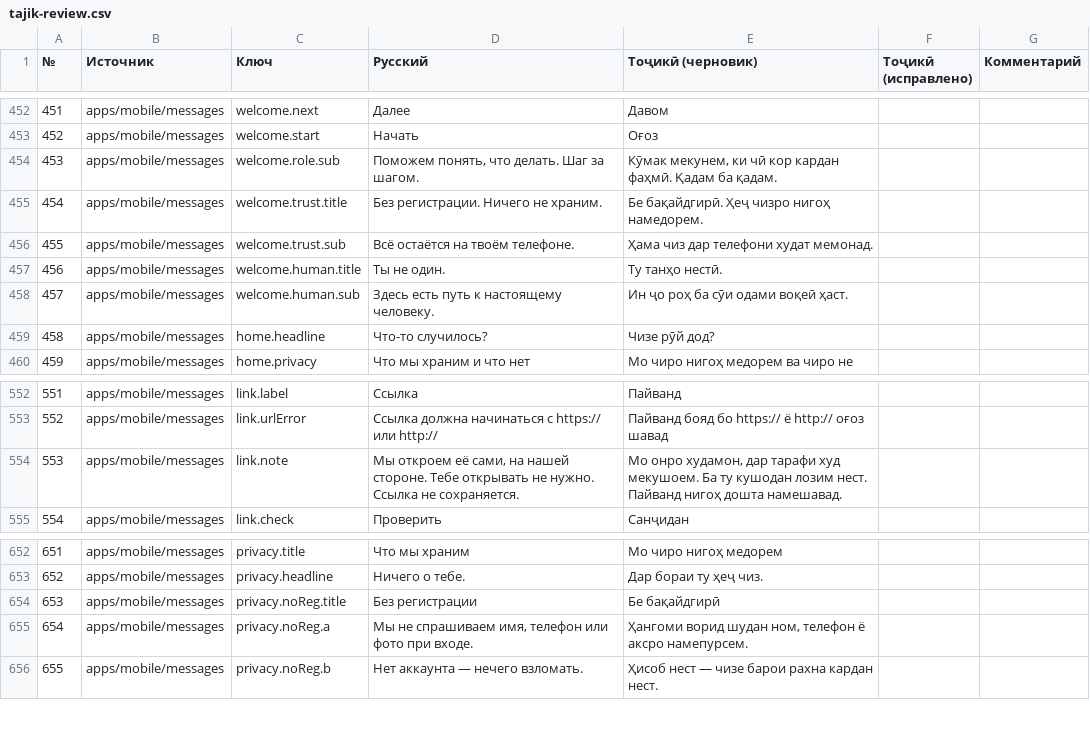
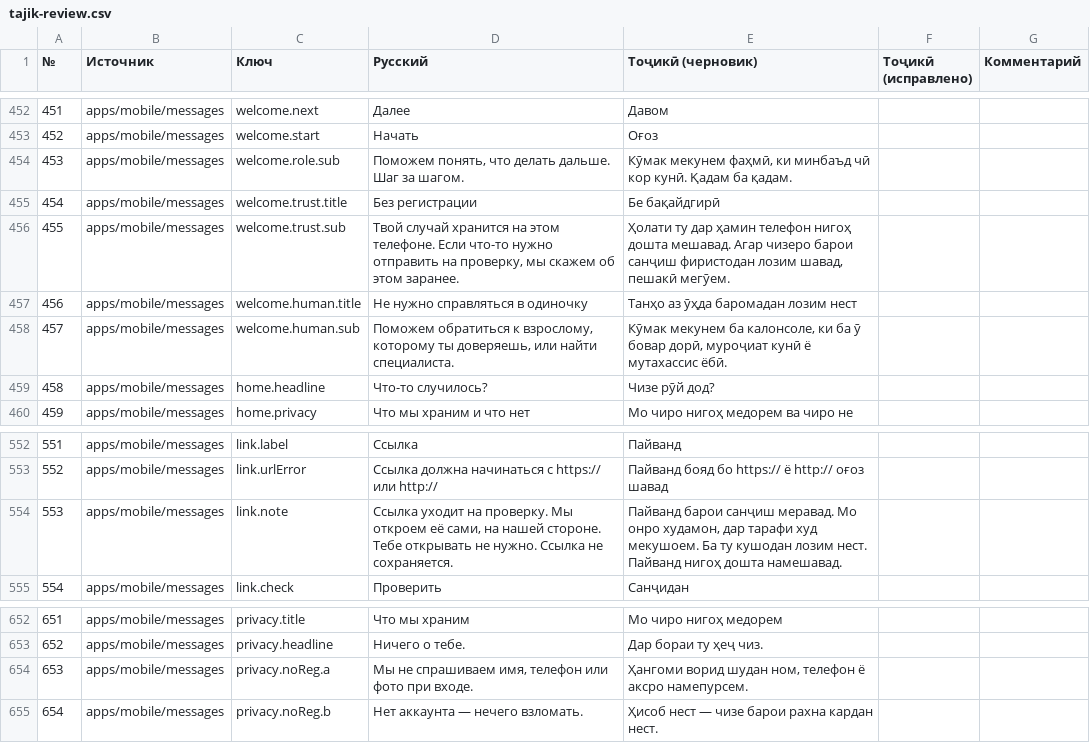
Before and after one commit to Wizards7/SafeChilds, a CSV file: docs/tajik-review.csv, drawn as a sheet; only a part is shown, gaps mark what is left out; removed rows and columns are numbered as before the commit, all else as after; the diff names each change by its address in the sheet, - before the commit and + after, or states it on an @@ line.

```diff
--- a/docs/tajik-review.csv
+++ b/docs/tajik-review.csv
-D454 (Русский): Поможем понять, что делать. Шаг за шагом.
+D454 (Русский): Поможем понять, что делать дальше. Шаг за шагом.
-E454 (Тоҷикӣ (черновик)): Кӯмак мекунем, ки чӣ кор кардан фаҳмӣ. Қадам ба…
+E454 (Тоҷикӣ (черновик)): Кӯмак мекунем фаҳмӣ, ки минбаъд чӣ кор кунӣ. Қадам ба…
-D455 (Русский): Без регистрации. Ничего не храним.
+D455 (Русский): Без регистрации
-E455 (Тоҷикӣ (черновик)): Бе бақайдгирӣ. Ҳеҷ чизро нигоҳ намедорем.
+E455 (Тоҷикӣ (черновик)): Бе бақайдгирӣ
-D456 (Русский): Всё остаётся на твоём телефоне.
+D456 (Русский): Твой случай хранится на этом телефоне. Если что-то нужно отправить на проверку, мы скажем об этом заранее.
-E456 (Тоҷикӣ (черновик)): Ҳама чиз дар телефони худат мемонад.
+E456 (Тоҷикӣ (черновик)): Ҳолати ту дар ҳамин телефон нигоҳ дошта мешавад. Агар чизеро барои санҷиш фиристодан лозим шавад, пешакӣ мегӯем.
-D457 (Русский): Ты не один.
+D457 (Русский): Не нужно справляться в одиночку
-E457 (Тоҷикӣ (черновик)): Ту танҳо нестӣ.
+E457 (Тоҷикӣ (черновик)): Танҳо аз ӯҳда баромадан лозим нест
-D458 (Русский): Здесь есть путь к настоящему человеку.
+D458 (Русский): Поможем обратиться к взрослому, которому ты доверяешь, или найти специалиста.
-E458 (Тоҷикӣ (черновик)): Ин ҷо роҳ ба сӯи одами воқеӣ ҳаст.
+E458 (Тоҷикӣ (черновик)): Кӯмак мекунем ба калонсоле, ки ба ӯ бовар дорӣ, муроҷиат кунӣ ё мутахассис ёбӣ.
-D554 (Русский): Мы откроем…
+D554 (Русский): Ссылка уходит на проверку. Мы откроем…
-E554 (Тоҷикӣ (черновик)): Мо онро…
+E554 (Тоҷикӣ (черновик)): Пайванд барои санҷиш меравад. Мо онро…
-row 654: 653 | apps/mobile/messages | privacy.noReg.title | Без регистрации | Бе бақайдгирӣ
@@ column A (№) renumbered from row 654 down @@
```
Also changed, not shown: 7 other files.
